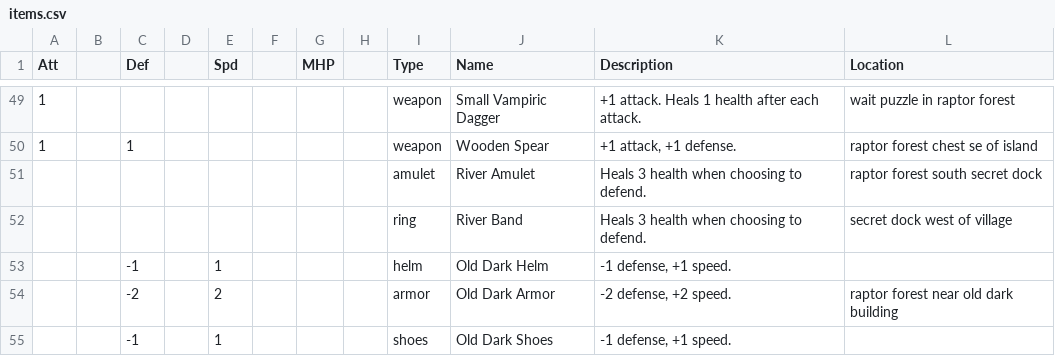
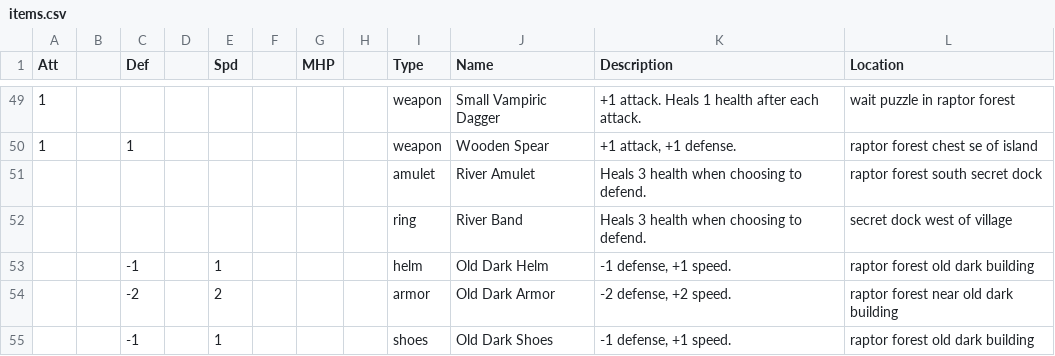
Before and after one commit to tiberiusbrown/arduboy_grayscale_rpg, a CSV file: assets/items.csv, drawn as a sheet; only a part is shown, gaps mark what is left out.

```diff
--- a/assets/items.csv
+++ b/assets/items.csv
@@ -52,4 +52,4 @@ Att,,Def,,Spd,,MHP,,Type,Name,Description,Location
 ,,,,,,,,ring,River Band,Heals 3 health when choosing to defend.,secret dock west of village
-,,-1,,1,,,,helm,Old Dark Helm,"-1 defense, +1 speed.",
+,,-1,,1,,,,helm,Old Dark Helm,"-1 defense, +1 speed.",raptor forest old dark building
 ,,-2,,2,,,,armor,Old Dark Armor,"-2 defense, +2 speed.",raptor forest near old dark building
-,,-1,,1,,,,shoes,Old Dark Shoes,"-1 defense, +1 speed.",
+,,-1,,1,,,,shoes,Old Dark Shoes,"-1 defense, +1 speed.",raptor forest old dark building
```
Also changed, not shown: 11 other files.
